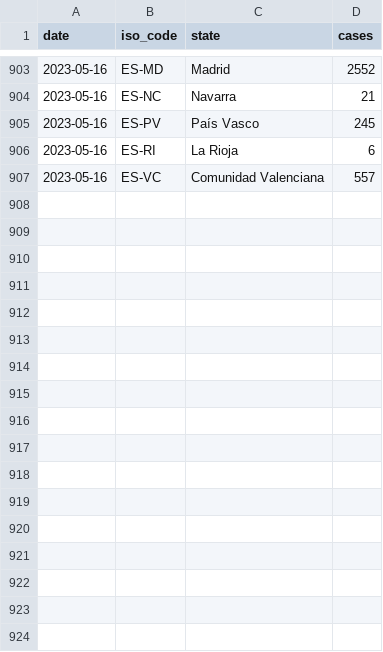
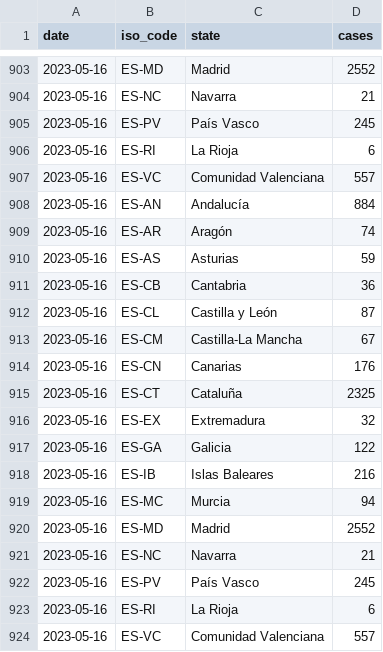
Before and after one commit to svavassori/monkeypox-spain, a CSV file: data/regions.csv, drawn as a sheet; only a part is shown, gaps mark what is left out; the diff names each change by its address in the sheet, - before the commit and + after, or states it on an @@ line.

```diff
--- a/data/regions.csv
+++ b/data/regions.csv
+row 908: 2023-05-16 | ES-AN | Andalucía | 884
+row 909: 2023-05-16 | ES-AR | Aragón | 74
+row 910: 2023-05-16 | ES-AS | Asturias | 59
+row 911: 2023-05-16 | ES-CB | Cantabria | 36
+row 912: 2023-05-16 | ES-CL | Castilla y León | 87
+row 913: 2023-05-16 | ES-CM | Castilla-La Mancha | 67
+row 914: 2023-05-16 | ES-CN | Canarias | 176
+row 915: 2023-05-16 | ES-CT | Cataluña | 2325
+row 916: 2023-05-16 | ES-EX | Extremadura | 32
+row 917: 2023-05-16 | ES-GA | Galicia | 122
+row 918: 2023-05-16 | ES-IB | Islas Baleares | 216
+row 919: 2023-05-16 | ES-MC | Murcia | 94
+row 920: 2023-05-16 | ES-MD | Madrid | 2552
+row 921: 2023-05-16 | ES-NC | Navarra | 21
+row 922: 2023-05-16 | ES-PV | País Vasco | 245
+row 923: 2023-05-16 | ES-RI | La Rioja | 6
+row 924: 2023-05-16 | ES-VC | Comunidad Valenciana | 557
```
Also changed, not shown: data/spain.csv, 2 other files.
